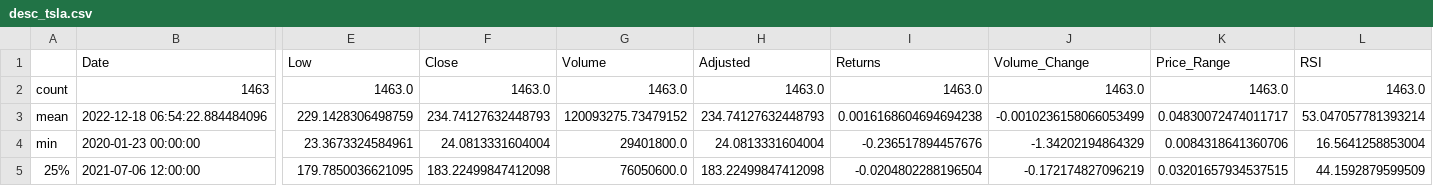
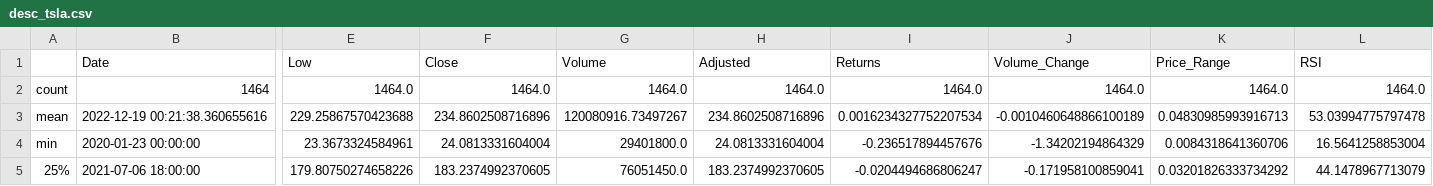
Before and after one commit to andolsitayssir/Tesla_time_series, a CSV file: data_export/desc_tsla.csv, drawn as a sheet; only a part is shown, gaps mark what is left out; the diff covers the shown part only; the diff names each change by its address in the sheet, - before the commit and + after, or states it on an @@ line.

```diff
--- a/data_export/desc_tsla.csv
+++ b/data_export/desc_tsla.csv
-B2 (Date): 1463
+B2 (Date): 1464
-E2 (Low): 1463.0
+E2 (Low): 1464.0
-F2 (Close): 1463.0
+F2 (Close): 1464.0
-G2 (Volume): 1463.0
+G2 (Volume): 1464.0
-H2 (Adjusted): 1463.0
+H2 (Adjusted): 1464.0
-I2 (Returns): 1463.0
+I2 (Returns): 1464.0
-J2 (Volume_Change): 1463.0
+J2 (Volume_Change): 1464.0
-K2 (Price_Range): 1463.0
+K2 (Price_Range): 1464.0
-L2 (RSI): 1463.0
+L2 (RSI): 1464.0
-B3 (Date): 2022-12-18 06:54:22.884484096
+B3 (Date): 2022-12-19 00:21:38.360655616
-E3 (Low): 229.1428306498759
+E3 (Low): 229.25867570423688
-F3 (Close): 234.74127632448793
+F3 (Close): 234.8602508716896
-G3 (Volume): 120093275.73479152
+G3 (Volume): 120080916.73497267
-H3 (Adjusted): 234.74127632448793
+H3 (Adjusted): 234.8602508716896
-I3 (Returns): 0.0016168604694694238
+I3 (Returns): 0.0016234327752207534
-J3 (Volume_Change): -0.0010236158066053499
+J3 (Volume_Change): -0.0010460648866100189
-K3 (Price_Range): 0.04830072474011717
+K3 (Price_Range): 0.04830985993916713
-L3 (RSI): 53.047057781393214
+L3 (RSI): 53.03994775797478
-B5 (Date): 2021-07-06 12:00:00
+B5 (Date): 2021-07-06 18:00:00
-E5 (Low): 179.7850036621095
+E5 (Low): 179.80750274658226
-F5 (Close): 183.22499847412098
+F5 (Close): 183.2374992370605
-G5 (Volume): 76050600.0
+G5 (Volume): 76051450.0
-H5 (Adjusted): 183.22499847412098
+H5 (Adjusted): 183.2374992370605
-I5 (Returns): -0.0204802288196504
+I5 (Returns): -0.0204494686806247
-J5 (Volume_Change): -0.172174827096219
+J5 (Volume_Change): -0.171958100859041
-K5 (Price_Range): 0.03201657934537515
+K5 (Price_Range): 0.03201826333734292
-L5 (RSI): 44.1592879599509
+L5 (RSI): 44.1478967713079
```
Also changed, not shown: 37 edited cells elsewhere in this file, data_export/models_results_summary.csv, data_export/tsla_data.csv, 48 other files.
